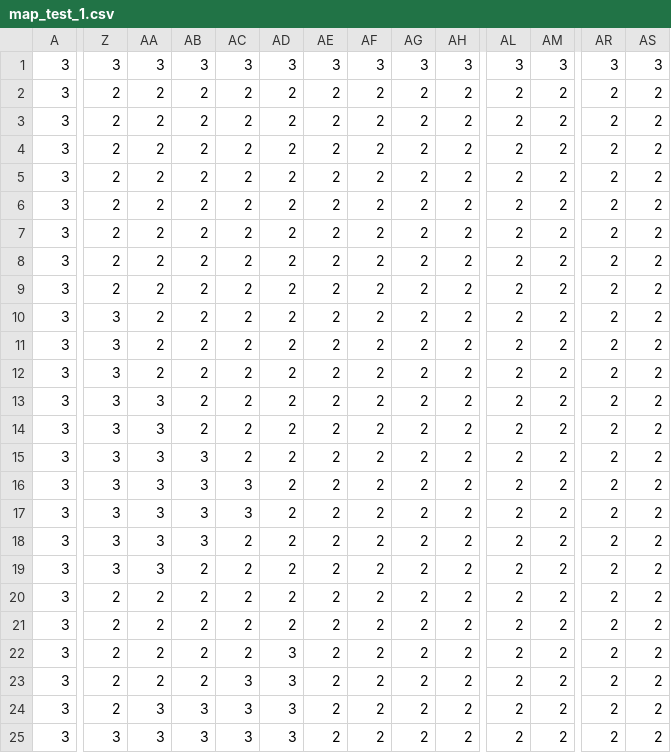
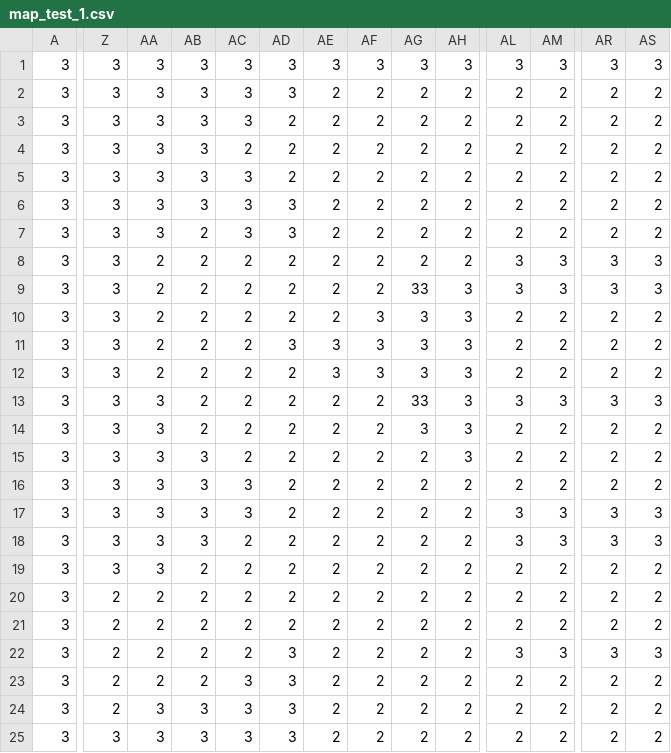
Before and after one commit to heinwessels/DwarfsOfLight, a CSV file: maps/map_test_1.csv, drawn as a sheet; only a part is shown, gaps mark what is left out; the diff covers the shown part only; the diff names each change by its address in the sheet, - before the commit and + after, or states it on an @@ line.

```diff
--- a/maps/map_test_1.csv
+++ b/maps/map_test_1.csv
-Z2:Z9: 2
+Z2:Z9: 3
-AA2:AA7: 2
+AA2:AA7: 3
-AB2:AB6: 2
+AB2:AB6: 3
-AC2:AC3: 2
+AC2:AC3: 3
-AD2: 2
+AD2: 3
-AC5:AC7: 2
+AC5:AC7: 3
-AD6:AD7: 2
+AD6:AD7: 3
-AL8:AL9: 2
+AL8:AL9: 3
-AM8:AM9: 2
+AM8:AM9: 3
-AR8:AR9: 2
+AR8:AR9: 3
-AS8:AS9: 2
+AS8:AS9: 3
-AG9: 2
+AG9: 33
-AH9:AH15: 2
+AH9:AH15: 3
-AF10:AF12: 2
+AF10:AF12: 3
-AG10:AG12: 2
+AG10:AG12: 3
-AD11: 2
+AD11: 3
-AE11:AE12: 2
+AE11:AE12: 3
-AG13: 2
+AG13: 33
-AL13: 2
+AL13: 3
-AM13: 2
+AM13: 3
-AR13: 2
+AR13: 3
-AS13: 2
+AS13: 3
-AG14: 2
+AG14: 3
-AL17:AL18: 2
+AL17:AL18: 3
-AM17:AM18: 2
+AM17:AM18: 3
-AR17:AR18: 2
+AR17:AR18: 3
-AS17:AS18: 2
+AS17:AS18: 3
-AL22: 2
+AL22: 3
-AM22: 2
+AM22: 3
-AR22: 2
+AR22: 3
-AS22: 2
+AS22: 3
```
Also changed, not shown: 23 edited cells elsewhere in this file, 7 other files.
